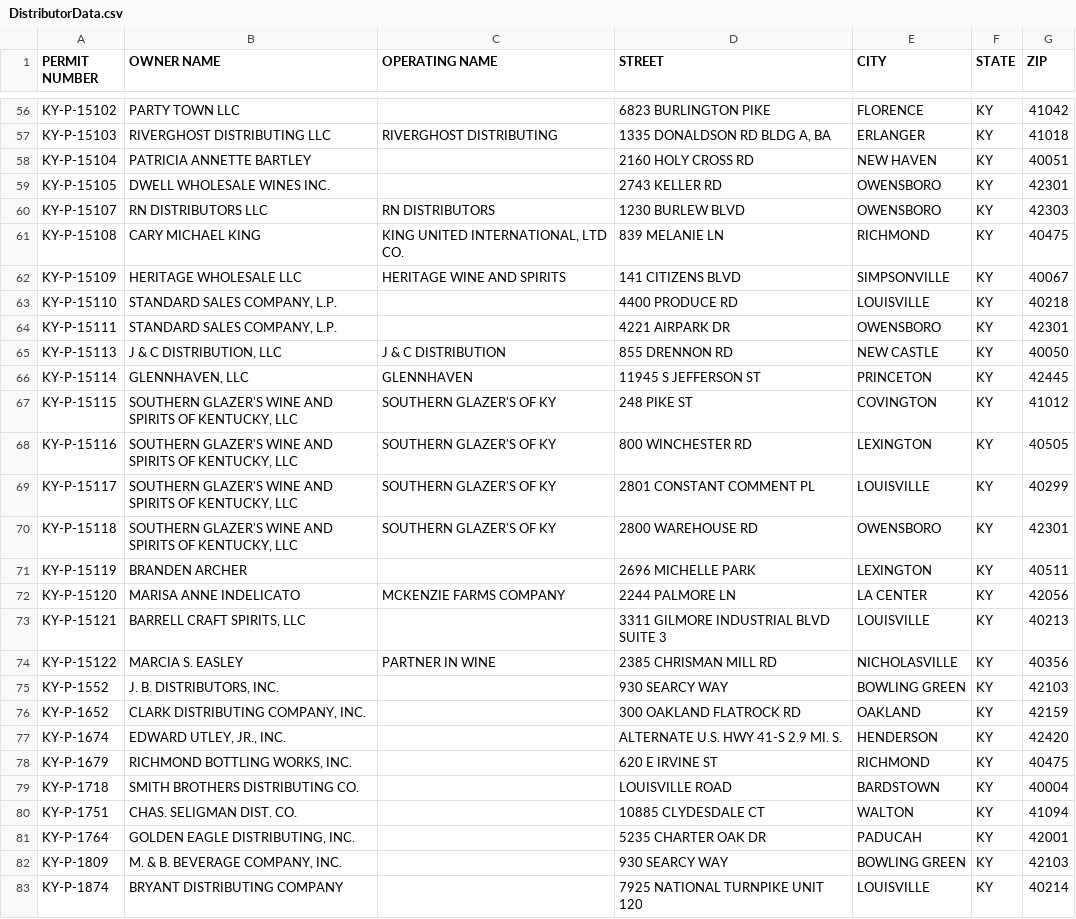
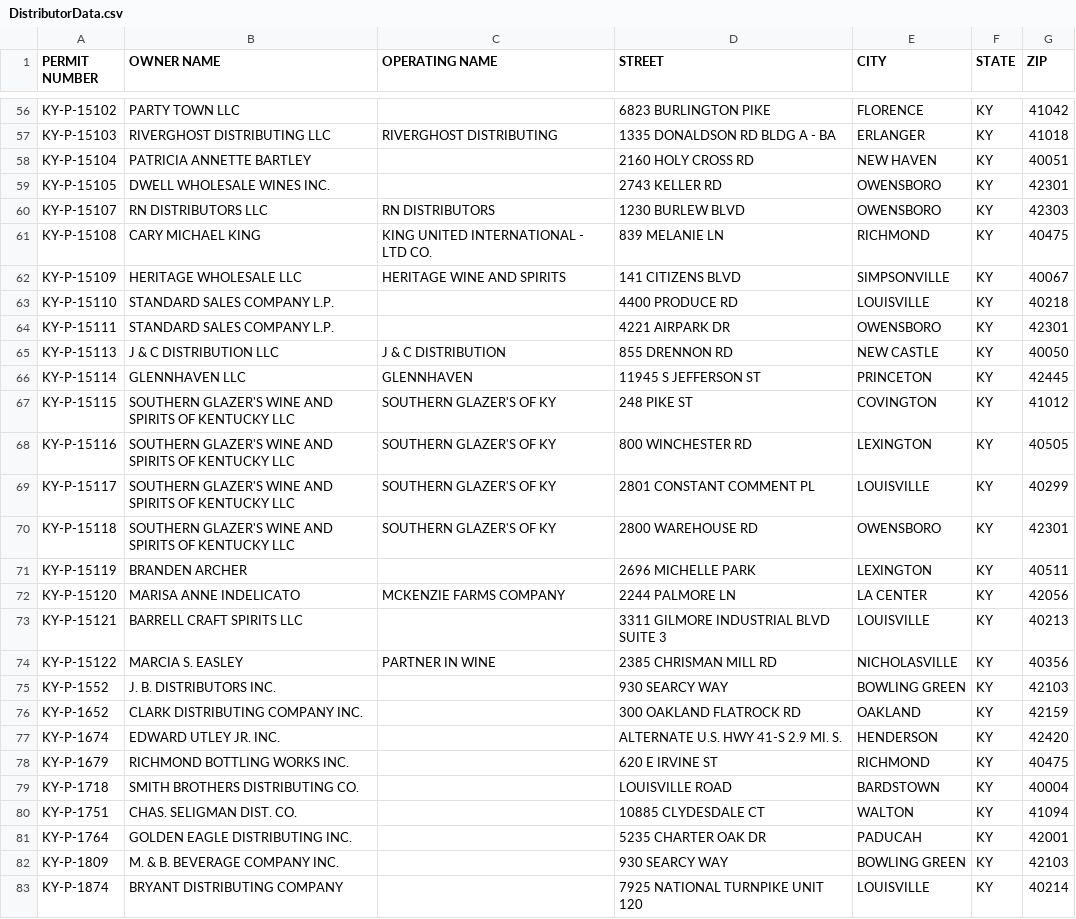
Before and after one commit to LauraOwensKY/KYCraftBreweriesToDistributors, a CSV file: data/DistributorData.csv, drawn as a sheet; only a part is shown, gaps mark what is left out; the diff covers the shown part only; the diff names each change by its address in the sheet, - before the commit and + after, or states it on an @@ line.

```diff
--- a/data/DistributorData.csv
+++ b/data/DistributorData.csv
-D57 (STREET): 1335 DONALDSON RD BLDG A, BA
+D57 (STREET): 1335 DONALDSON RD BLDG A - BA
-C61 (OPERATING NAME): KING UNITED INTERNATIONAL, LTD CO.
+C61 (OPERATING NAME): KING UNITED INTERNATIONAL - LTD CO.
-B63:B64 (OWNER NAME): STANDARD SALES COMPANY, L.P.
+B63:B64 (OWNER NAME): STANDARD SALES COMPANY L.P.
-B65 (OWNER NAME): J & C DISTRIBUTION, LLC
+B65 (OWNER NAME): J & C DISTRIBUTION LLC
-B66 (OWNER NAME): GLENNHAVEN, LLC
+B66 (OWNER NAME): GLENNHAVEN LLC
-B67:B70 (OWNER NAME): …SPIRITS OF KENTUCKY, LLC
+B67:B70 (OWNER NAME): …SPIRITS OF KENTUCKY LLC
-B73 (OWNER NAME): BARRELL CRAFT SPIRITS, LLC
+B73 (OWNER NAME): BARRELL CRAFT SPIRITS LLC
-B75 (OWNER NAME): J. B. DISTRIBUTORS, INC.
+B75 (OWNER NAME): J. B. DISTRIBUTORS INC.
-B76 (OWNER NAME): CLARK DISTRIBUTING COMPANY, INC.
+B76 (OWNER NAME): CLARK DISTRIBUTING COMPANY INC.
-B77 (OWNER NAME): EDWARD UTLEY, JR., INC.
+B77 (OWNER NAME): EDWARD UTLEY JR. INC.
-B78 (OWNER NAME): RICHMOND BOTTLING WORKS, INC.
+B78 (OWNER NAME): RICHMOND BOTTLING WORKS INC.
-B81 (OWNER NAME): GOLDEN EAGLE DISTRIBUTING, INC.
+B81 (OWNER NAME): GOLDEN EAGLE DISTRIBUTING INC.
-B82 (OWNER NAME): M. & B. BEVERAGE COMPANY, INC.
+B82 (OWNER NAME): M. & B. BEVERAGE COMPANY INC.
```
Also changed, not shown: 108 edited cells elsewhere in this file, data/BreweryData.csv, 2 other files.
